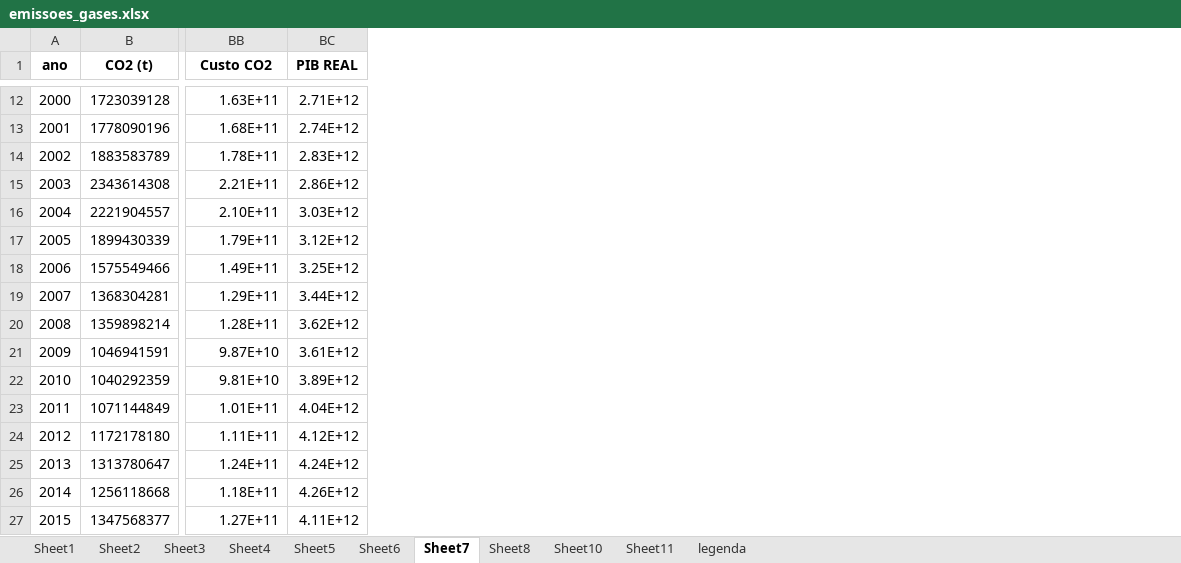
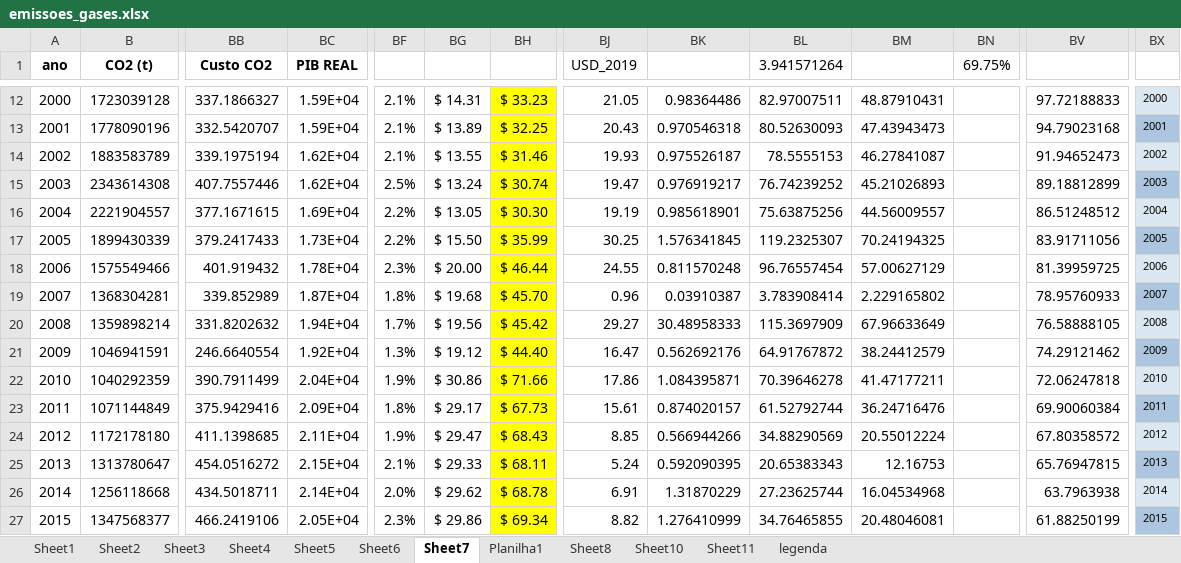
Before and after one commit to btebaldi/ITAUSA_ESG, an Excel workbook: database/emissoes_gases.xlsx, sheet Sheet7, drawn as a sheet; only a part is shown, gaps mark what is left out; values as stored, in another font and other column widths than the file's, no borders; the diff covers the shown part only; the diff names each change by its address in the sheet, - before the commit and + after, or states it on an @@ line.

```diff
--- a/database/emissoes_gases.xlsx (sheet Sheet7)
+++ b/database/emissoes_gases.xlsx (sheet Sheet7)
+sheet tab: Planilha1
+column BF, rows 12-27: 2.1% | 2.1% | 2.1% | 2.5% | 2.2% | 2.2% | 2.3% | 1.8% | 1.7% | 1.3% | 1.9% | 1.8% | 1.9% | 2.1% | 2.0% | 2.3%
+column BG, rows 12-27: $ 14.31 | $ 13.89 | $ 13.55 | $ 13.24 | $ 13.05 | $ 15.50 | $ 20.00 | $ 19.68 | $ 19.56 | $ 19.12 | $ 30.86 | $ 29.17 | $ 29.47 | $ 29.33 | $ 29.62 | $ 29.86
+column BH, rows 12-27: $ 33.23 | $ 32.25 | $ 31.46 | $ 30.74 | $ 30.30 | $ 35.99 | $ 46.44 | $ 45.70 | $ 45.42 | $ 44.40 | $ 71.66 | $ 67.73 | $ 68.43 | $ 68.11 | $ 68.78 | $ 69.34
+column BJ (USD_2019), rows 12-27: 21.05 | 20.43 | 19.93 | 19.47 | 19.19 | 30.25 | 24.55 | 0.96 | 29.27 | 16.47 | 17.86 | 15.61 | 8.85 | 5.24 | 6.91 | 8.82
+column BK, rows 12-27: 0.98364486 | 0.970546318 | 0.975526187 | 0.976919217 | 0.985618901 | 1.576341845 | 0.811570248 | 0.03910387 | 30.48958333 | 0.562692176 | 1.084395871 | 0.874020157 | 0.566944266 | 0.592090395 | 1.31870229 | 1.276410999
+column BL (3.941571264), rows 12-27: 82.97007511 | 80.52630093 | 78.5555153 | 76.74239252 | 75.63875256 | 119.2325307 | 96.76557454 | 3.783908414 | 115.3697909 | 64.91767872 | 70.39646278 | 61.52792744 | 34.88290569 | 20.65383343 | 27.23625744 | 34.76465855
+column BM, rows 12-27: 48.87910431 | 47.43943473 | 46.27841087 | 45.21026893 | 44.56009557 | 70.24194325 | 57.00627129 | 2.229165802 | 67.96633649 | 38.24412579 | 41.47177211 | 36.24716476 | 20.55012224 | 12.16753 | 16.04534968 | 20.48046081
+column BN (69.75%), empty
+column BV, rows 12-27: 97.72188833 | 94.79023168 | 91.94652473 | 89.18812899 | 86.51248512 | 83.91711056 | 81.39959725 | 78.95760933 | 76.58888105 | 74.29121462 | 72.06247818 | 69.90060384 | 67.80358572 | 65.76947815 | 63.7963938 | 61.88250199
+column BX, rows 12-27: 2000 | 2001 | 2002 | 2003 | 2004 | 2005 | 2006 | 2007 | 2008 | 2009 | 2010 | 2011 | 2012 | 2013 | 2014 | 2015
-BB12 (Custo CO2): 1.63E+11
+BB12 (Custo CO2): 337.1866327
-BC12 (PIB REAL): 2.71E+12
+BC12 (PIB REAL): 1.59E+04
-BB13 (Custo CO2): 1.68E+11
+BB13 (Custo CO2): 332.5420707
-BC13 (PIB REAL): 2.74E+12
+BC13 (PIB REAL): 1.59E+04
-BB14 (Custo CO2): 1.78E+11
+BB14 (Custo CO2): 339.1975194
-BC14 (PIB REAL): 2.83E+12
+BC14 (PIB REAL): 1.62E+04
-BB15 (Custo CO2): 2.21E+11
+BB15 (Custo CO2): 407.7557446
-BC15 (PIB REAL): 2.86E+12
+BC15 (PIB REAL): 1.62E+04
-BB16 (Custo CO2): 2.10E+11
+BB16 (Custo CO2): 377.1671615
-BC16 (PIB REAL): 3.03E+12
+BC16 (PIB REAL): 1.69E+04
-BB17 (Custo CO2): 1.79E+11
+BB17 (Custo CO2): 379.2417433
-BC17 (PIB REAL): 3.12E+12
+BC17 (PIB REAL): 1.73E+04
-BB18 (Custo CO2): 1.49E+11
+BB18 (Custo CO2): 401.919432
-BC18 (PIB REAL): 3.25E+12
+BC18 (PIB REAL): 1.78E+04
-BB19 (Custo CO2): 1.29E+11
+BB19 (Custo CO2): 339.852989
-BC19 (PIB REAL): 3.44E+12
+BC19 (PIB REAL): 1.87E+04
-BB20 (Custo CO2): 1.28E+11
+BB20 (Custo CO2): 331.8202632
-BC20 (PIB REAL): 3.62E+12
+BC20 (PIB REAL): 1.94E+04
-BB21 (Custo CO2): 9.87E+10
+BB21 (Custo CO2): 246.6640554
-BC21 (PIB REAL): 3.61E+12
+BC21 (PIB REAL): 1.92E+04
-BB22 (Custo CO2): 9.81E+10
+BB22 (Custo CO2): 390.7911499
-BC22 (PIB REAL): 3.89E+12
+BC22 (PIB REAL): 2.04E+04
-BB23 (Custo CO2): 1.01E+11
+BB23 (Custo CO2): 375.9429416
-BC23 (PIB REAL): 4.04E+12
+BC23 (PIB REAL): 2.09E+04
-BB24 (Custo CO2): 1.11E+11
+BB24 (Custo CO2): 411.1398685
-BC24 (PIB REAL): 4.12E+12
+BC24 (PIB REAL): 2.11E+04
-BB25 (Custo CO2): 1.24E+11
+BB25 (Custo CO2): 454.0516272
-BC25 (PIB REAL): 4.24E+12
+BC25 (PIB REAL): 2.15E+04
-BB26 (Custo CO2): 1.18E+11
+BB26 (Custo CO2): 434.5018711
-BC26 (PIB REAL): 4.26E+12
+BC26 (PIB REAL): 2.14E+04
-BB27 (Custo CO2): 1.27E+11
+BB27 (Custo CO2): 466.2419106
-BC27 (PIB REAL): 4.11E+12
+BC27 (PIB REAL): 2.05E+04
```
Also changed, not shown: 1 added row, 6 added columns and 32 edited cells elsewhere in this sheet, formulas that keep their value, 4 other files.
